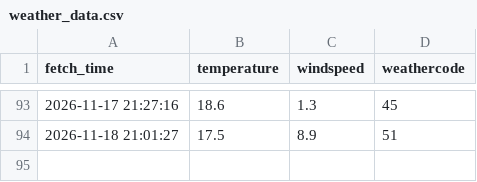
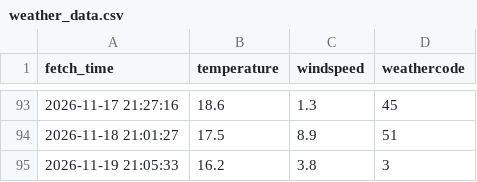
Before and after one commit to mrxie0833/weather, a CSV file: weather_data.csv, drawn as a sheet; only a part is shown, gaps mark what is left out; the diff names each change by its address in the sheet, - before the commit and + after, or states it on an @@ line.

```diff
--- a/weather_data.csv
+++ b/weather_data.csv
+row 95: 2026-11-19 21:05:33 | 16.2 | 3.8 | 3
```
Also changed, not shown: 1 other file.
